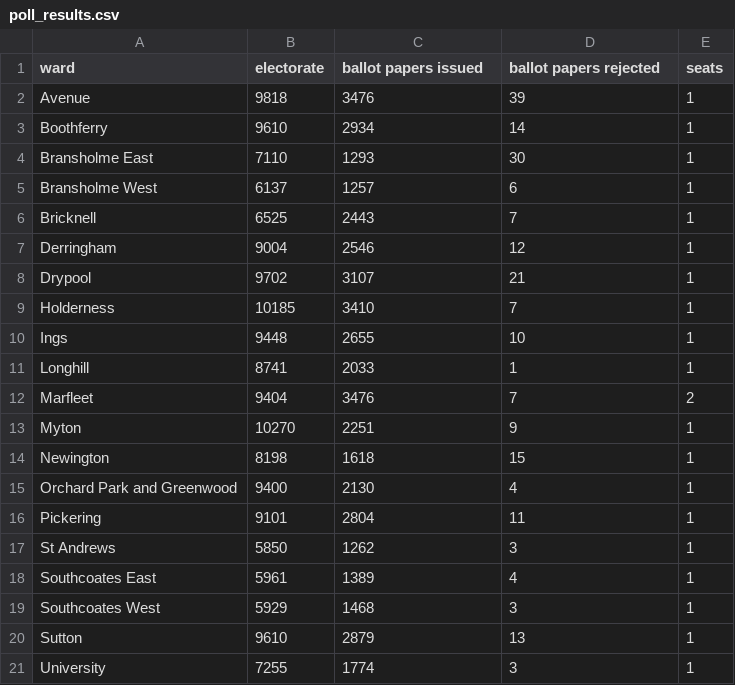
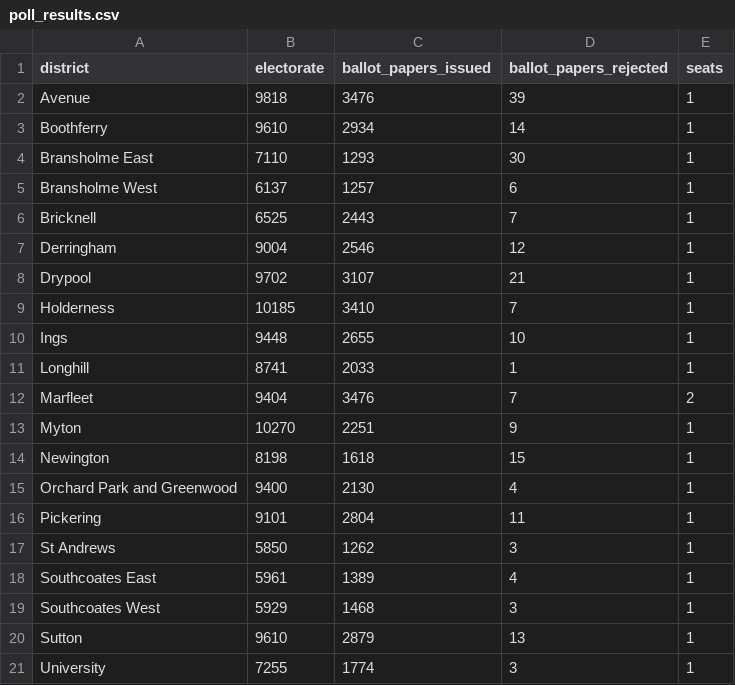
Before and after one commit to adamjennison/humber-elections, a CSV file: poll_results.csv, drawn as a sheet.

Commit message:
added poll results loader command

```diff
--- a/poll_results.csv
+++ b/poll_results.csv
@@ -1,2 +1,2 @@
-ward,electorate,ballot papers issued,ballot papers rejected,seats
+district,electorate,ballot_papers_issued,ballot_papers_rejected,seats
 Avenue,9818,3476,39,1
```
Also changed, not shown: 5 other files.
